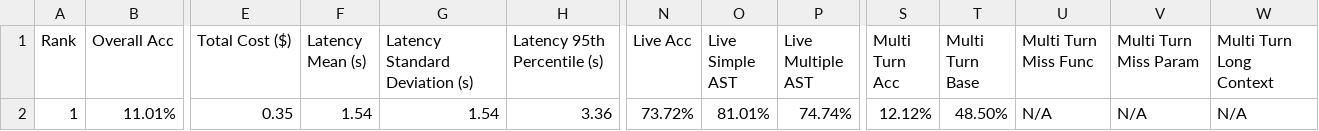
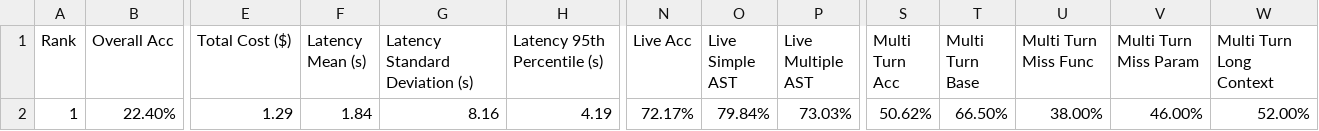
Before and after one commit to bbrowning/bfcl-vllm-results, a CSV file: score-chat-tool-fix/data_overall.csv, drawn as a sheet; only a part is shown, gaps mark what is left out; the diff names each change by its address in the sheet, - before the commit and + after, or states it on an @@ line.

Commit message:
updated chat-tool-fix results

```diff
--- a/score-chat-tool-fix/data_overall.csv
+++ b/score-chat-tool-fix/data_overall.csv
-B2 (Overall Acc): 11.01%
+B2 (Overall Acc): 22.40%
-E2 (Total Cost ($)): 0.35
+E2 (Total Cost ($)): 1.29
-F2 (Latency Mean (s)): 1.54
+F2 (Latency Mean (s)): 1.84
-G2 (Latency Standard Deviation (s)): 1.54
+G2 (Latency Standard Deviation (s)): 8.16
-H2 (Latency 95th Percentile (s)): 3.36
+H2 (Latency 95th Percentile (s)): 4.19
-N2 (Live Acc): 73.72%
+N2 (Live Acc): 72.17%
-O2 (Live Simple AST): 81.01%
+O2 (Live Simple AST): 79.84%
-P2 (Live Multiple AST): 74.74%
+P2 (Live Multiple AST): 73.03%
-S2 (Multi Turn Acc): 12.12%
+S2 (Multi Turn Acc): 50.62%
-T2 (Multi Turn Base): 48.50%
+T2 (Multi Turn Base): 66.50%
-U2 (Multi Turn Miss Func): N/A
+U2 (Multi Turn Miss Func): 38.00%
-V2 (Multi Turn Miss Param): N/A
+V2 (Multi Turn Miss Param): 46.00%
-W2 (Multi Turn Long Context): N/A
+W2 (Multi Turn Long Context): 52.00%
```
Also changed, not shown: score-chat-tool-fix/data_live.csv, 13 other files.
